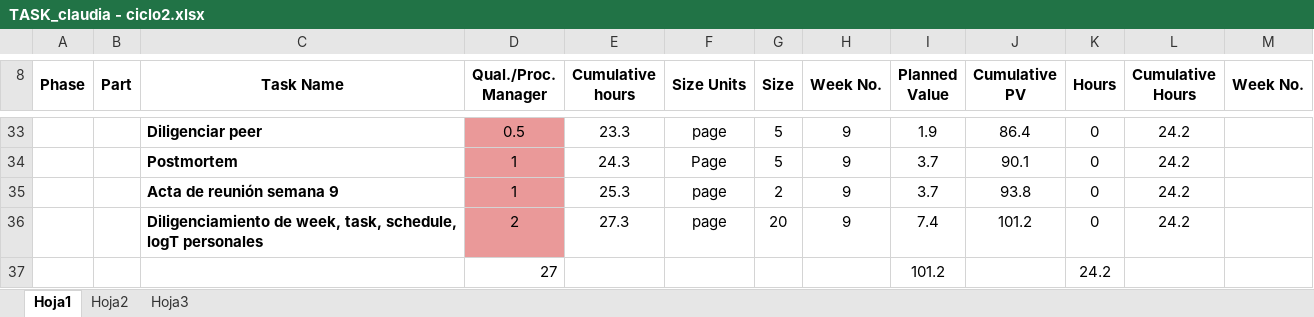
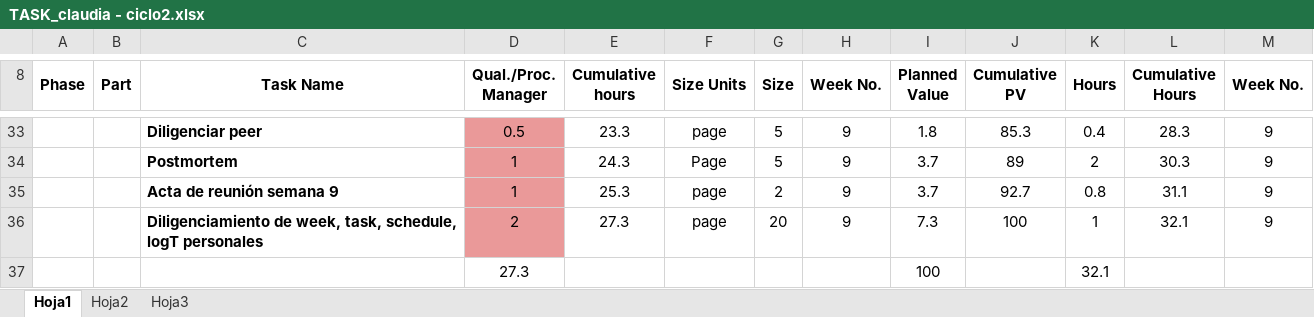
Before and after one commit to LayneGranados/tsp, an Excel workbook: NoteBook/task and schedule plans and actual/TASK_claudia - ciclo2.xlsx, sheet Hoja1, drawn as a sheet; only a part is shown, gaps mark what is left out; values as stored, in another font and other column widths than the file's, no borders; removed rows and columns are numbered as before the commit, all else as after; the diff covers the shown part only; the diff names each change by its address in the sheet, - before the commit and + after, or states it on an @@ line.

Commit message:
week, task,schedule week9

```diff
--- a/NoteBook/task and schedule plans and actual/TASK_claudia - ciclo2.xlsx (sheet Hoja1)
+++ b/NoteBook/task and schedule plans and actual/TASK_claudia - ciclo2.xlsx (sheet Hoja1)
-I33 (Planned Value): 1.9
+I33 (Planned Value): 1.8
-J33 (Cumulative PV): 86.4
+J33 (Cumulative PV): 85.3
-K33 (Hours): 0
+K33 (Hours): 0.4
-L33 (Cumulative Hours): 24.2
+L33 (Cumulative Hours): 28.3
-M33:M36 (Week No.): (empty)
+M33:M36 (Week No.): 9
-J34 (Cumulative PV): 90.1
+J34 (Cumulative PV): 89
-K34 (Hours): 0
+K34 (Hours): 2
-L34 (Cumulative Hours): 24.2
+L34 (Cumulative Hours): 30.3
-J35 (Cumulative PV): 93.8
+J35 (Cumulative PV): 92.7
-K35 (Hours): 0
+K35 (Hours): 0.8
-L35 (Cumulative Hours): 24.2
+L35 (Cumulative Hours): 31.1
-I36 (Planned Value): 7.4
+I36 (Planned Value): 7.3
-J36 (Cumulative PV): 101.2
+J36 (Cumulative PV): 100
-K36 (Hours): 0
+K36 (Hours): 1
-L36 (Cumulative Hours): 24.2
+L36 (Cumulative Hours): 32.1
-row 37:  |  |  | 27 |  |  |  |  | 101.2 |  | 24.2
+row 37:  |  |  | 27.3 |  |  |  |  | 100 |  | 32.1
```
Also changed, not shown: 33 edited cells elsewhere in this sheet, NoteBook/task and schedule plans and actual/SCHEDULE_claudia - ciclo2.xlsx, 6 other files.
